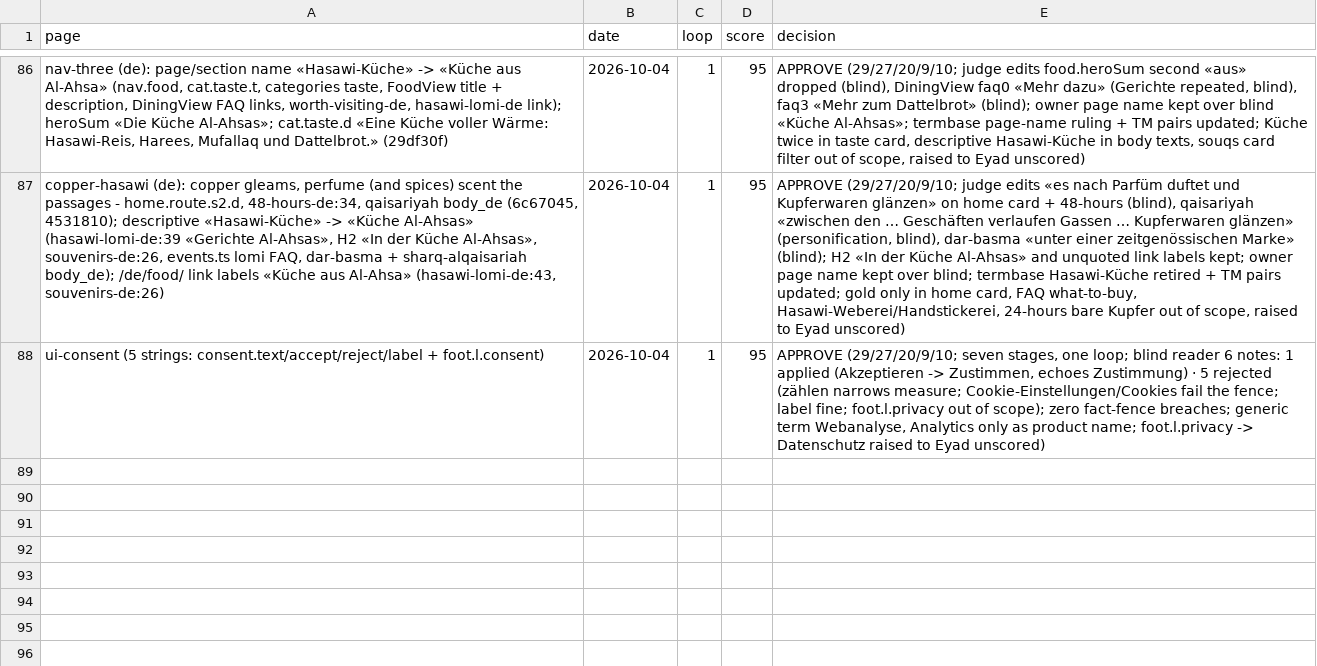
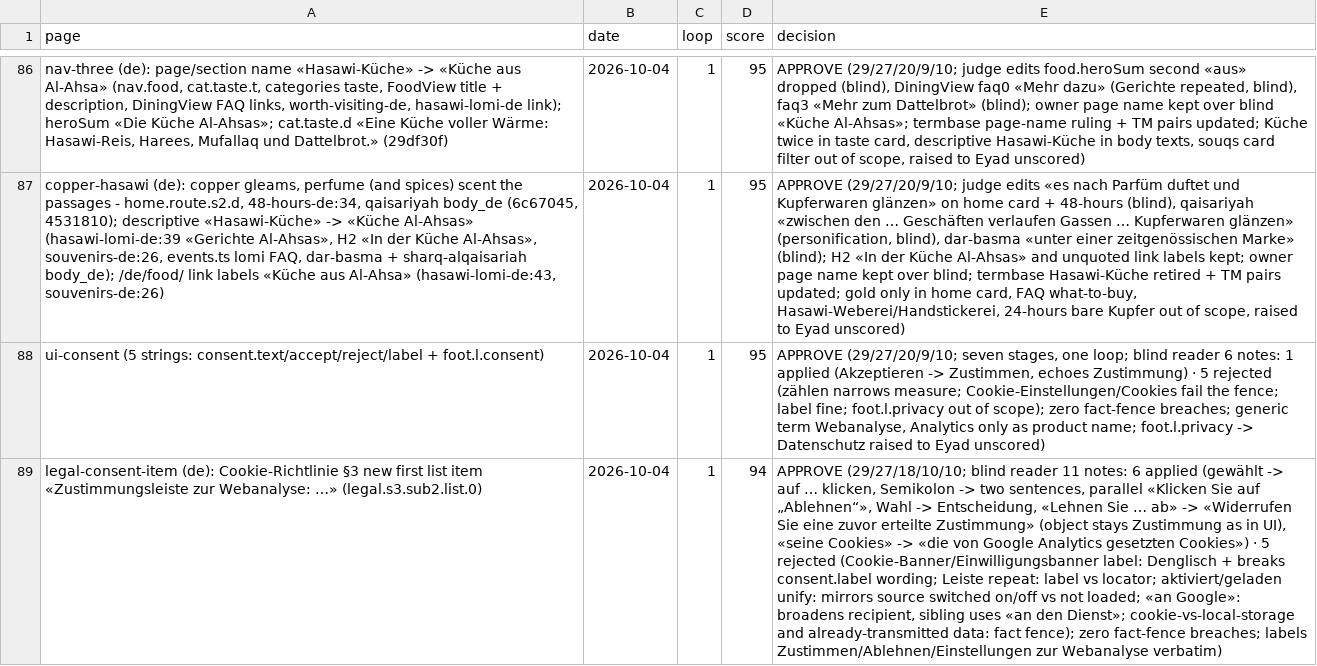
Before and after one commit to eyad62689-lab/visit-alahsa, a CSV file: de-translation/memory/scores.csv, drawn as a sheet; only a part is shown, gaps mark what is left out; the diff names each change by its address in the sheet, - before the commit and + after, or states it on an @@ line.

```diff
--- a/de-translation/memory/scores.csv
+++ b/de-translation/memory/scores.csv
+row 89: legal-consent-item (de): Cookie-Richtlinie §3 new first list item «Zustimmungsleiste zur Webanalyse: …» (legal.s3.sub2.list.0) | 2026-10-04 | 1 | 94 | APPROVE (29/27/18/10/10; blind reader 11 notes: 6 applied (gewählt -> auf … klicken, Semikolon -> two sentences, parallel «Klicken Sie auf „Ablehnen“», Wahl -> Entscheidung, «Lehnen Sie … ab» -> «Widerrufen Sie eine zuvor erteilte Zustimmung» (object stays Zustimmung as in UI), «seine Cookies» -> «die von Google Analytics gesetzten Cookies») · 5 rejected (Cookie-Banner/Einwilligungsbanner label: Denglisch + breaks consent.label wording; Leiste repeat: label vs locator; aktiviert/geladen unify: mirrors source switched on/off vs not loaded; «an Google»: broadens recipient, sibling uses «an den Dienst»; cookie-vs-local-storage and already-transmitted data: fact fence); zero fact-fence breaches; labels Zustimmen/Ablehnen/Einstellungen zur Webanalyse verbatim)
```
Also changed, not shown: ru-translation/memory/scores.csv, zh-translation/memory/scores.csv, 4 other files.
